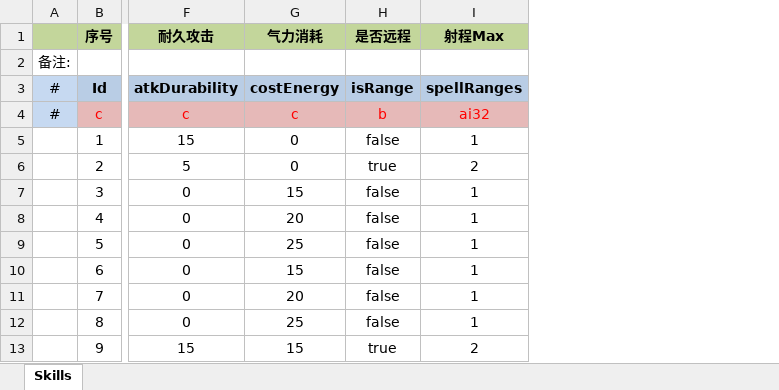
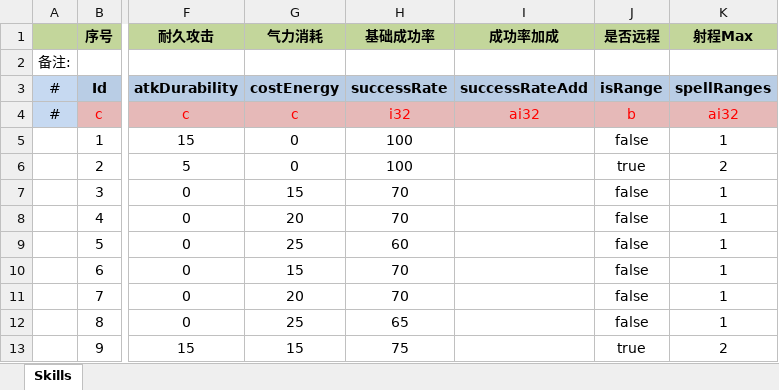
Before and after one commit to JoeLongma/sango_infinity, an Excel workbook: Data/Export/Common/技能配置.xlsx, sheet Skills, drawn as a sheet; only a part is shown, gaps mark what is left out; values as stored, in another font and other column widths than the file's, no borders; the diff names each change by its address in the sheet, - before the commit and + after, or states it on an @@ line.

```diff
--- a/Data/Export/Common/技能配置.xlsx (sheet Skills)
+++ b/Data/Export/Common/技能配置.xlsx (sheet Skills)
+column H (基础成功率), rows 3-13: successRate | i32 | 100 | 100 | 70 | 70 | 60 | 70 | 70 | 65 | 75
+column I (成功率加成), rows 3-4: successRateAdd | ai32
```
Also changed, not shown: formulas that keep their value, 48 other files.
